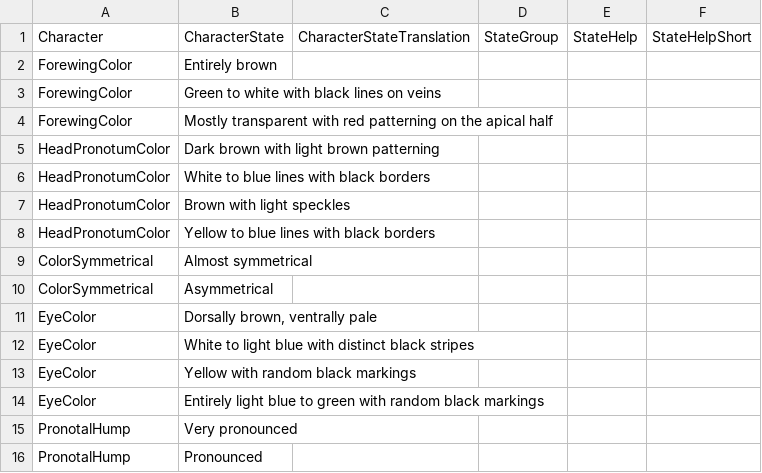
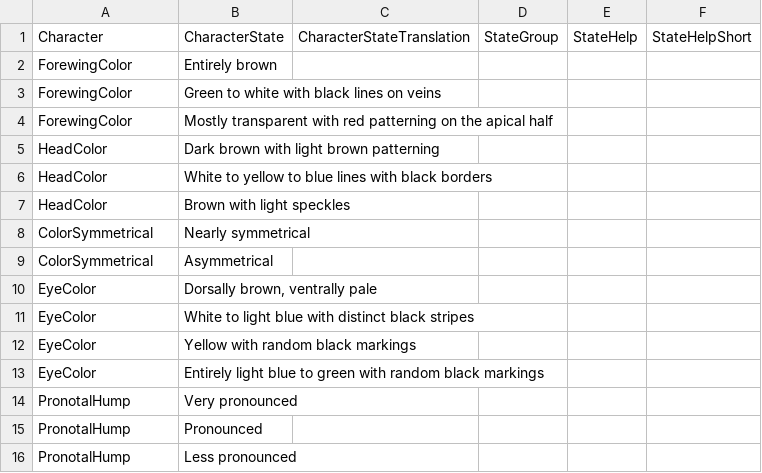
Before and after one commit to zdankowicz/homalodisca, a CSV file: identikit/kb/homalodisca/values.csv, drawn as a sheet; only a part is shown; the shorter side is filled out with more unchanged rows.

Commit message:
Update values.csv

```diff
--- a/identikit/kb/homalodisca/values.csv
+++ b/identikit/kb/homalodisca/values.csv
@@ -4,7 +4,6 @@ ForewingColor,Green to white with black lines on veins,,,,
 ForewingColor,Mostly transparent with red patterning on the apical half,,,,
-HeadPronotumColor,Dark brown with light brown patterning,,,,
-HeadPronotumColor,White to blue lines with black borders,,,,
-HeadPronotumColor,"Brown with light speckles",,,,
-HeadPronotumColor,"Yellow to blue lines with black borders",,,,
-ColorSymmetrical,Almost symmetrical,,,,
+HeadColor,Dark brown with light brown patterning,,,,
+HeadColor,White to yellow to blue lines with black borders,,,,
+HeadColor,"Brown with light speckles",,,,
+ColorSymmetrical,Nearly symmetrical,,,,
 ColorSymmetrical,Asymmetrical,,,,
```
